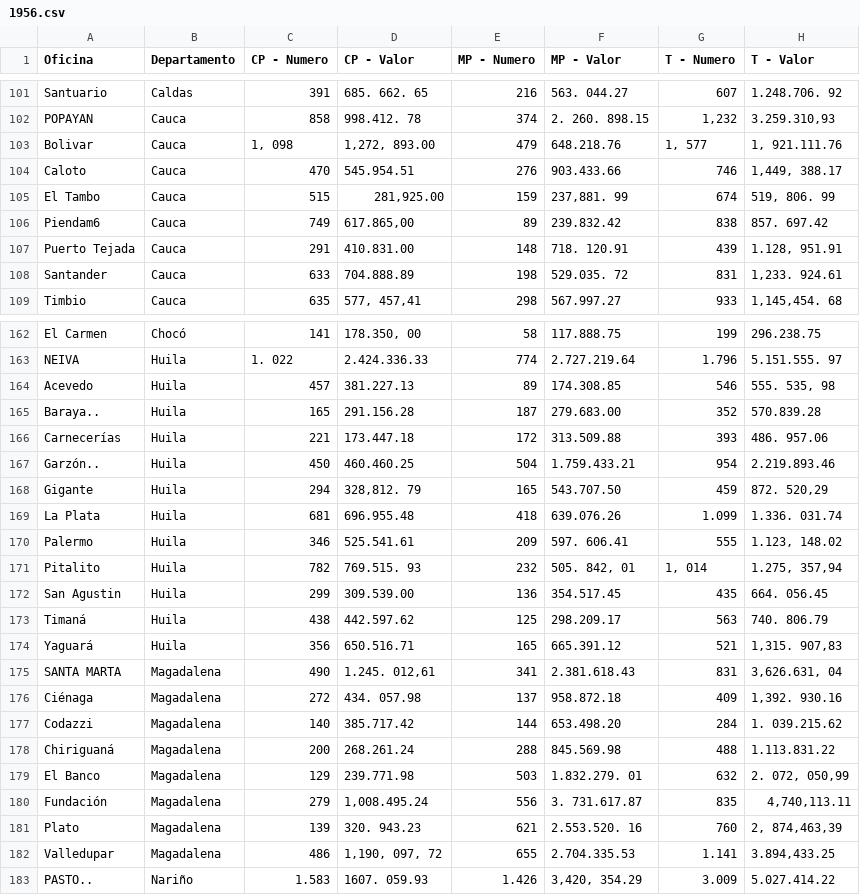
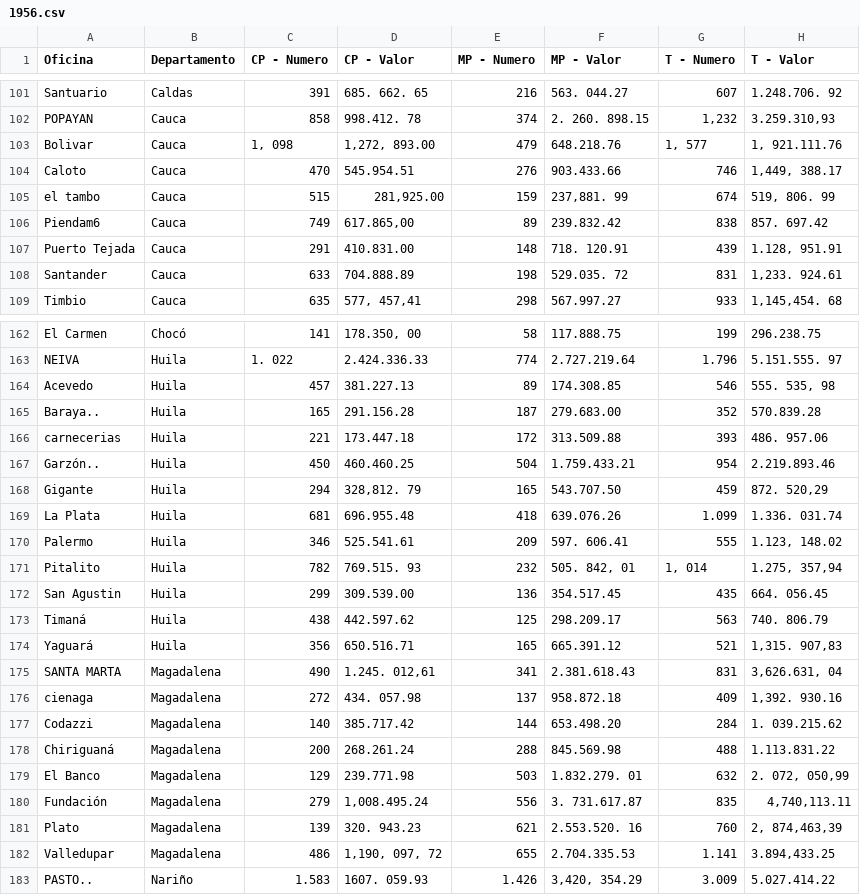
Before and after one commit to jl-tavera/CajaCreditoAgrario, a CSV file: input/DANE/1956.csv, drawn as a sheet; only a part is shown, gaps mark what is left out; the diff names each change by its address in the sheet, - before the commit and + after, or states it on an @@ line.

```diff
--- a/input/DANE/1956.csv
+++ b/input/DANE/1956.csv
-A105 (Oficina): El Tambo
+A105 (Oficina): el tambo
-A166 (Oficina): Carnecerías
+A166 (Oficina): carnecerias
-A176 (Oficina): Ciénaga
+A176 (Oficina): cienaga
```
Also changed, not shown: output/1956_clean.csv, 3 other files.
